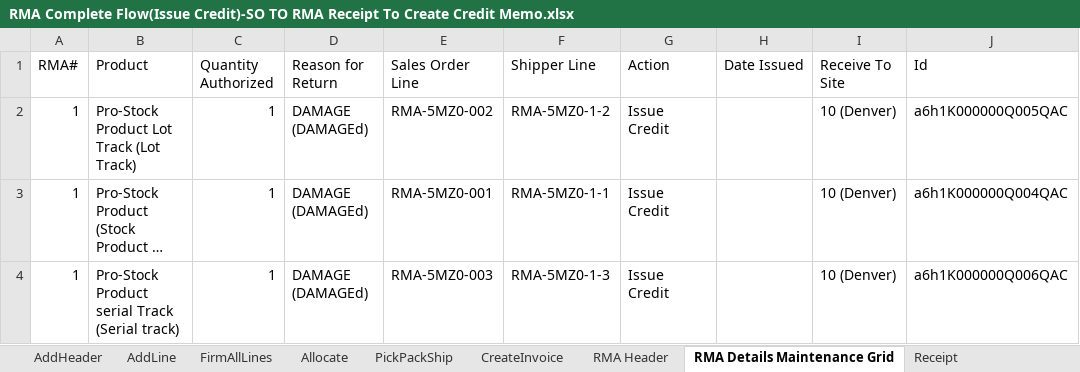
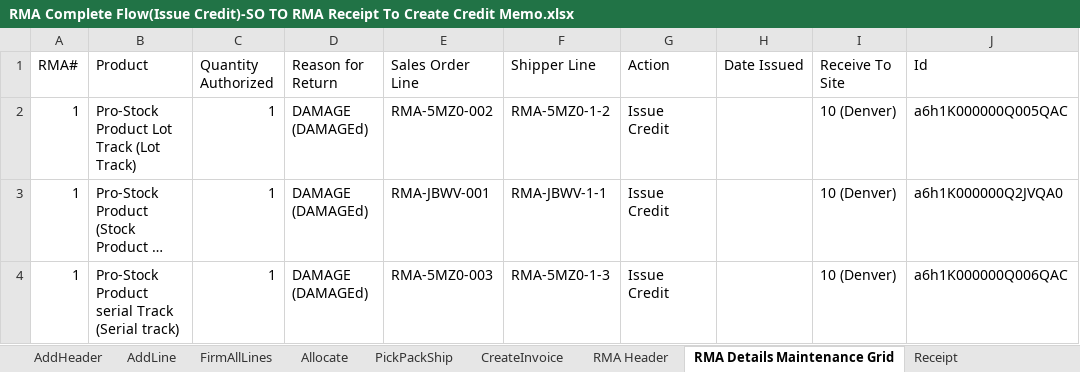
Before and after one commit to msuryawanshi20/rstk_PROVAR-COPADO, an Excel workbook: templates/QARSF/RMA Complete Flow(Issue Credit)-SO TO RMA Receipt To Create Credit Memo.xlsx, sheet RMA Details Maintenance Grid, drawn as a sheet; long unchanged cells end in …; values as stored, in another font and other column widths than the file's, no borders; the diff names each change by its address in the sheet, - before the commit and + after, or states it on an @@ line.

Commit message:
Added RMA Test Cases: SO To inspection order SO to RMA Receipt

```diff
--- a/templates/QARSF/RMA Complete Flow(Issue Credit)-SO TO RMA Receipt To Create Credit Memo.xlsx (sheet RMA Details Maintenance Grid)
+++ b/templates/QARSF/RMA Complete Flow(Issue Credit)-SO TO RMA Receipt To Create Credit Memo.xlsx (sheet RMA Details Maintenance Grid)
-E3 (Sales Order Line): RMA-5MZ0-001
+E3 (Sales Order Line): RMA-JBWV-001
-F3 (Shipper Line): RMA-5MZ0-1-1
+F3 (Shipper Line): RMA-JBWV-1-1
-J3 (Id): a6h1K000000Q004QAC
+J3 (Id): a6h1K000000Q2JVQA0
```
Also changed, not shown: templates/QA-Automation/Create Engineering Item Master.xlsx, templates/QA-Automation/RMA Complete Flow(Issue Credit)-SO TO RMA Receipt To Create Credit Memo.xlsx, 18 other files.
